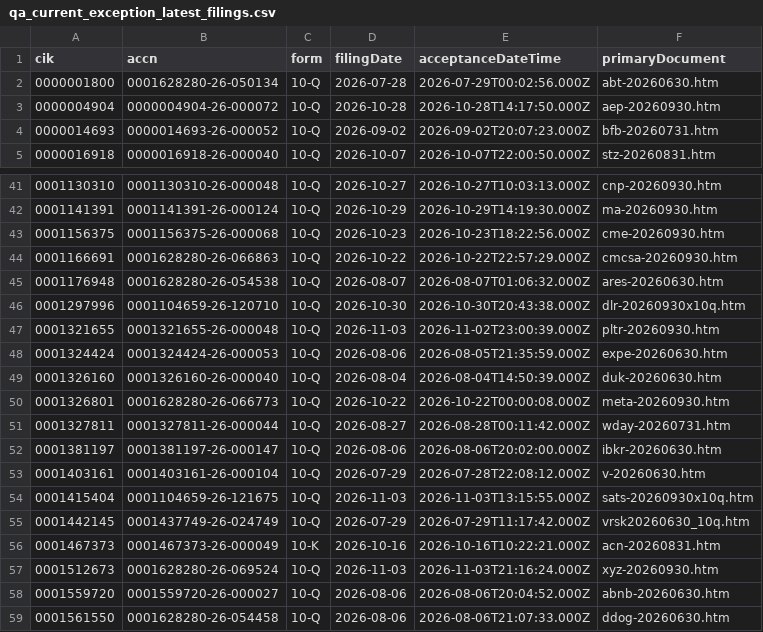
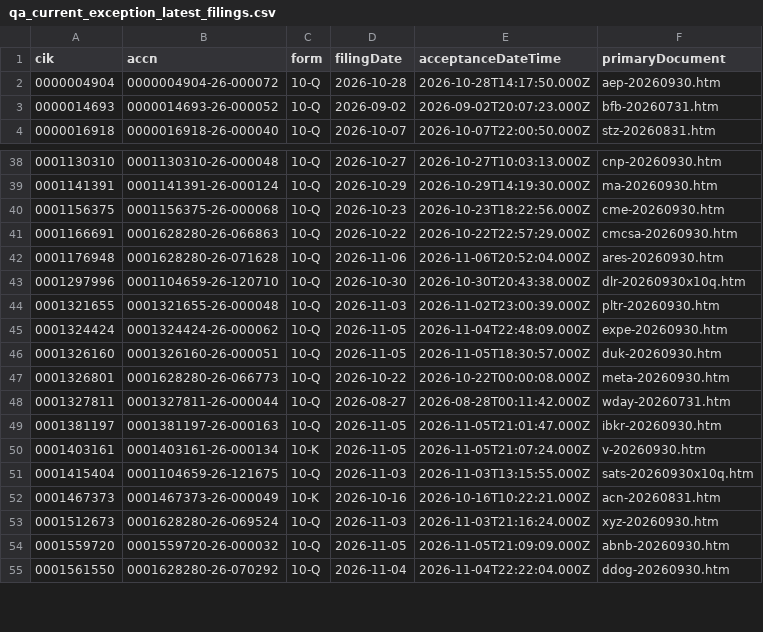
Before and after one commit to nb788/ChatGPT-stock-lab, a CSV file: data/qa_current_exception_latest_filings.csv, drawn as a sheet; only a part is shown, gaps mark what is left out; the diff covers the shown part only.

```diff
--- a/data/qa_current_exception_latest_filings.csv
+++ b/data/qa_current_exception_latest_filings.csv
@@ -1,3 +1,2 @@
 cik,accn,form,filingDate,acceptanceDateTime,primaryDocument
-0000001800,0001628280-26-050134,10-Q,2026-07-28,2026-07-29T00:02:56.000Z,abt-20260630.htm
 0000004904,0000004904-26-000072,10-Q,2026-10-28,2026-10-28T14:17:50.000Z,aep-20260930.htm
@@ -44,16 +41,15 @@ cik,accn,form,filingDate,acceptanceDateTime,primaryDocument
 0001166691,0001628280-26-066863,10-Q,2026-10-22,2026-10-22T22:57:29.000Z,cmcsa-20260930.htm
-0001176948,0001628280-26-054538,10-Q,2026-08-07,2026-08-07T01:06:32.000Z,ares-20260630.htm
+0001176948,0001628280-26-071628,10-Q,2026-11-06,2026-11-06T20:52:04.000Z,ares-20260930.htm
 0001297996,0001104659-26-120710,10-Q,2026-10-30,2026-10-30T20:43:38.000Z,dlr-20260930x10q.htm
 0001321655,0001321655-26-000048,10-Q,2026-11-03,2026-11-02T23:00:39.000Z,pltr-20260930.htm
-0001324424,0001324424-26-000053,10-Q,2026-08-06,2026-08-05T21:35:59.000Z,expe-20260630.htm
-0001326160,0001326160-26-000040,10-Q,2026-08-04,2026-08-04T14:50:39.000Z,duk-20260630.htm
+0001324424,0001324424-26-000062,10-Q,2026-11-05,2026-11-04T22:48:09.000Z,expe-20260930.htm
+0001326160,0001326160-26-000051,10-Q,2026-11-05,2026-11-05T18:30:57.000Z,duk-20260930.htm
 0001326801,0001628280-26-066773,10-Q,2026-10-22,2026-10-22T00:00:08.000Z,meta-20260930.htm
 0001327811,0001327811-26-000044,10-Q,2026-08-27,2026-08-28T00:11:42.000Z,wday-20260731.htm
-0001381197,0001381197-26-000147,10-Q,2026-08-06,2026-08-06T20:02:00.000Z,ibkr-20260630.htm
-0001403161,0001403161-26-000104,10-Q,2026-07-29,2026-07-28T22:08:12.000Z,v-20260630.htm
+0001381197,0001381197-26-000163,10-Q,2026-11-05,2026-11-05T21:01:47.000Z,ibkr-20260930.htm
+0001403161,0001403161-26-000134,10-K,2026-11-05,2026-11-05T21:07:24.000Z,v-20260930.htm
 0001415404,0001104659-26-121675,10-Q,2026-11-03,2026-11-03T13:15:55.000Z,sats-20260930x10q.htm
-0001442145,0001437749-26-024749,10-Q,2026-07-29,2026-07-29T11:17:42.000Z,vrsk20260630_10q.htm
 0001467373,0001467373-26-000049,10-K,2026-10-16,2026-10-16T10:22:21.000Z,acn-20260831.htm
 0001512673,0001628280-26-069524,10-Q,2026-11-03,2026-11-03T21:16:24.000Z,xyz-20260930.htm
-0001559720,0001559720-26-000027,10-Q,2026-08-06,2026-08-06T20:04:52.000Z,abnb-20260630.htm
-0001561550,0001628280-26-054458,10-Q,2026-08-06,2026-08-06T21:07:33.000Z,ddog-20260630.htm
+0001559720,0001559720-26-000032,10-Q,2026-11-05,2026-11-05T21:09:09.000Z,abnb-20260930.htm
+0001561550,0001628280-26-070292,10-Q,2026-11-04,2026-11-04T22:22:04.000Z,ddog-20260930.htm
```
Also changed, not shown: 1 added row, 2 removed rows and 66 edited cells elsewhere in this file, data/qa_all_current_filing_dei_facts.csv, data/qa_current_exceptions.csv, 21 other files.
